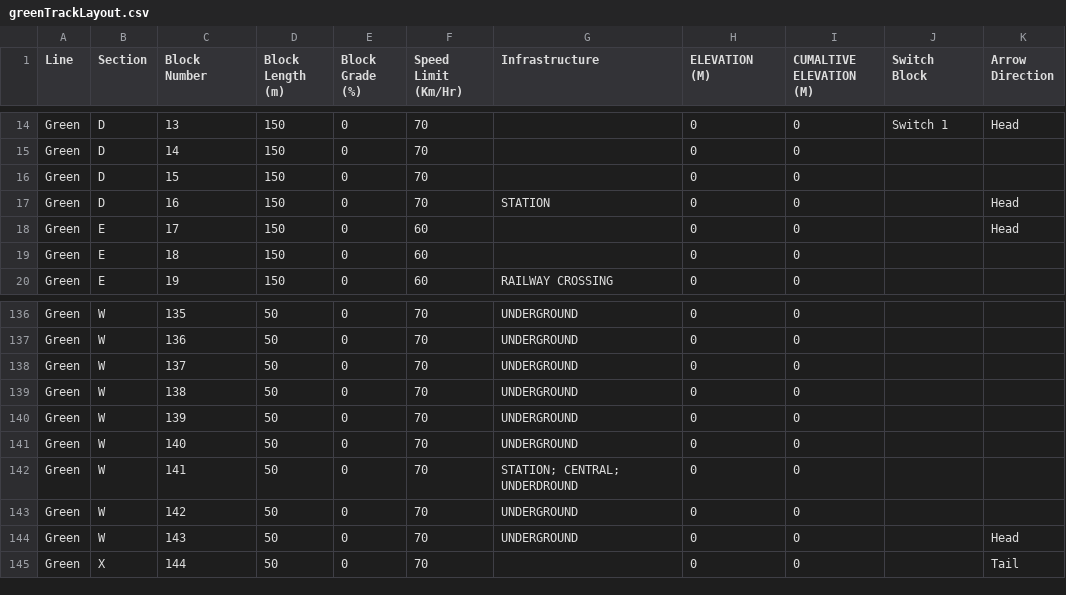
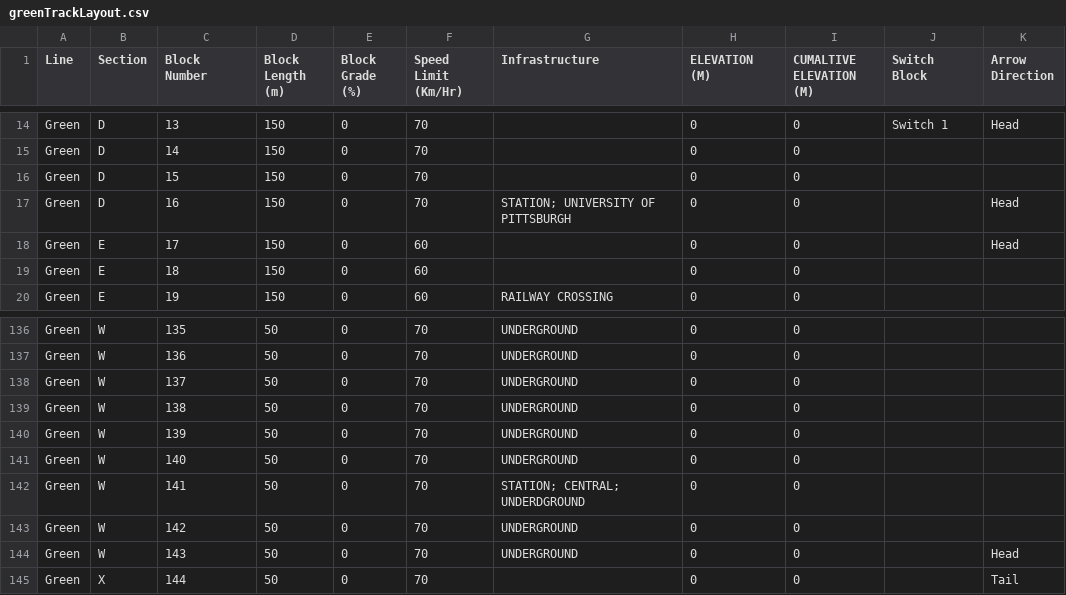
Before and after one commit to jmhjh2015/D-Railed, a CSV file: src/TrackModel/UI/resources/greenTrackLayout.csv, drawn as a sheet; only a part is shown, gaps mark what is left out; the diff names each change by its address in the sheet, - before the commit and + after, or states it on an @@ line.

```diff
--- a/src/TrackModel/UI/resources/greenTrackLayout.csv
+++ b/src/TrackModel/UI/resources/greenTrackLayout.csv
-G17 (Infrastructure): STATION
+G17 (Infrastructure): STATION; UNIVERSITY OF PITTSBURGH
-G142 (Infrastructure): STATION; CENTRAL; UNDERDROUND
+G142 (Infrastructure): STATION; CENTRAL; UNDERDGROUND
```
Also changed, not shown: src/TrackModel/UI/resources/redTrackLayout.csv, 6 other files.
